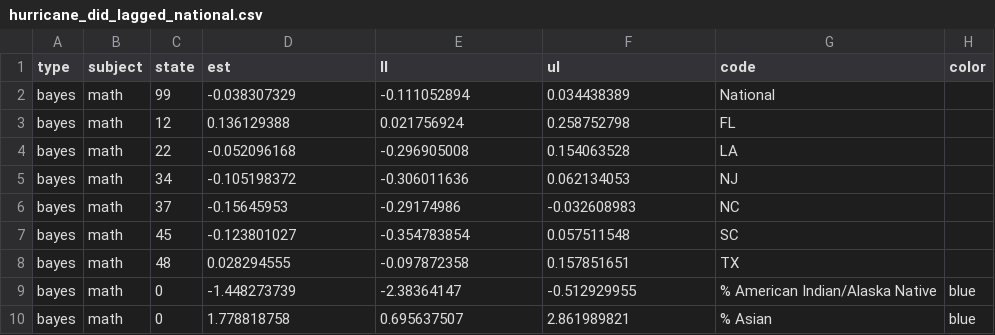
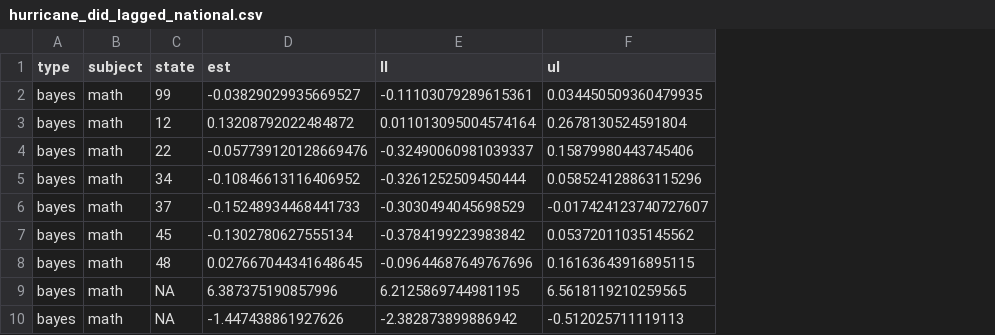
Before and after one commit to sparklabnyc/tropical_cyclones_educational_attainment_2022, a CSV file: output/model_output/hurricane_did_lagged_national.csv, drawn as a sheet; only a part is shown; removed rows and columns are numbered as before the commit, all else as after; the diff covers the shown part only; the diff names each change by its address in the sheet, - before the commit and + after, or states it on an @@ line.

Commit message:
Edited manuscript based on feedback from coauthors and edited manuscript and supplement to reflect lagged hurricane exposure

```diff
--- a/output/model_output/hurricane_did_lagged_national.csv
+++ b/output/model_output/hurricane_did_lagged_national.csv
-column G (code), rows 2-10: National | FL | LA | NJ | NC | SC | TX | % American Indian/Alaska Native | % Asian
-column H (color), rows 9-10: blue | blue
-D2 (est): -0.038307329
+D2 (est): -0.03829029935669527
-E2 (ll): -0.111052894
+E2 (ll): -0.11103079289615361
-F2 (ul): 0.034438389
+F2 (ul): 0.034450509360479935
-D3 (est): 0.136129388
+D3 (est): 0.13208792022484872
-E3 (ll): 0.021756924
+E3 (ll): 0.011013095004574164
-F3 (ul): 0.258752798
+F3 (ul): 0.2678130524591804
-D4 (est): -0.052096168
+D4 (est): -0.057739120128669476
-E4 (ll): -0.296905008
+E4 (ll): -0.32490060981039337
-F4 (ul): 0.154063528
+F4 (ul): 0.15879980443745406
-D5 (est): -0.105198372
+D5 (est): -0.10846613116406952
-E5 (ll): -0.306011636
+E5 (ll): -0.3261252509450444
-F5 (ul): 0.062134053
+F5 (ul): 0.058524128863115296
-D6 (est): -0.15645953
+D6 (est): -0.15248934468441733
-E6 (ll): -0.29174986
+E6 (ll): -0.3030494045698529
-F6 (ul): -0.032608983
+F6 (ul): -0.017424123740727607
-D7 (est): -0.123801027
+D7 (est): -0.1302780627555134
-E7 (ll): -0.354783854
+E7 (ll): -0.3784199223983842
-F7 (ul): 0.057511548
+F7 (ul): 0.05372011035145562
-D8 (est): 0.028294555
+D8 (est): 0.027667044341648645
-E8 (ll): -0.097872358
+E8 (ll): -0.09644687649767696
-F8 (ul): 0.157851651
+F8 (ul): 0.16163643916895115
-C9:C10 (state): 0
+C9:C10 (state): NA
-D9 (est): -1.448273739
+D9 (est): 6.387375190857996
-E9 (ll): -2.38364147
+E9 (ll): 6.2125869744981195
-F9 (ul): -0.512929955
+F9 (ul): 6.5618119210259565
-D10 (est): 1.778818758
+D10 (est): -1.447438861927626
-E10 (ll): 0.695637507
+E10 (ll): -2.382873899886942
-F10 (ul): 2.861989821
+F10 (ul): -0.512025711119113
```
Also changed, not shown: 2 added rows and 109 edited cells elsewhere in this file, 20 other files.
